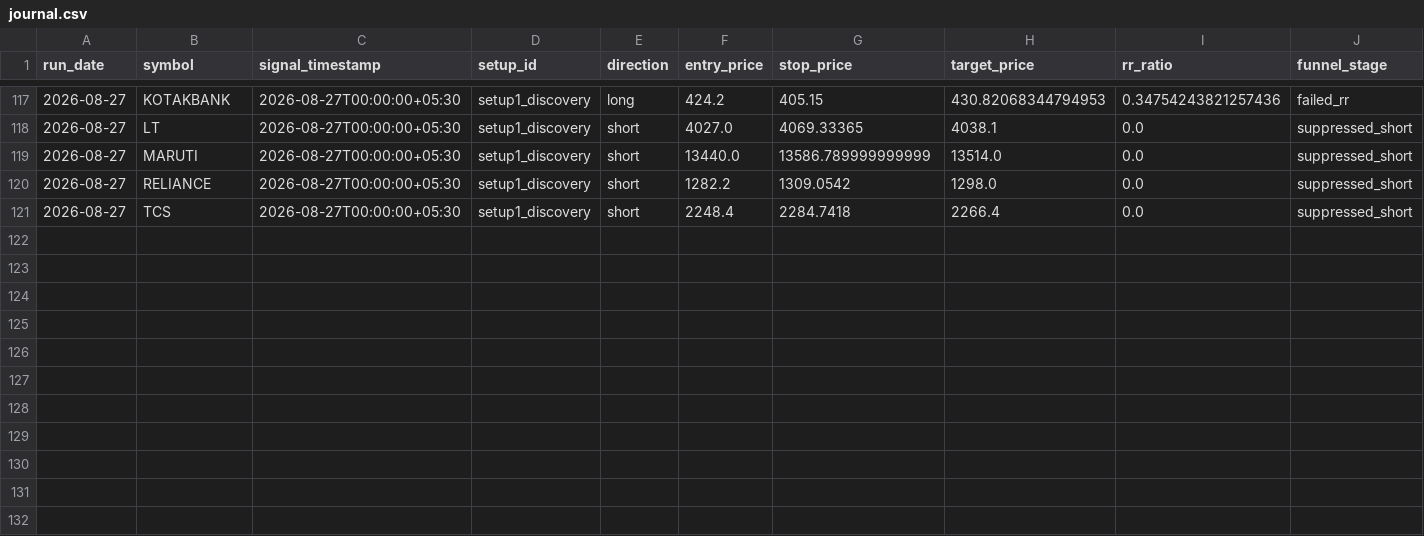
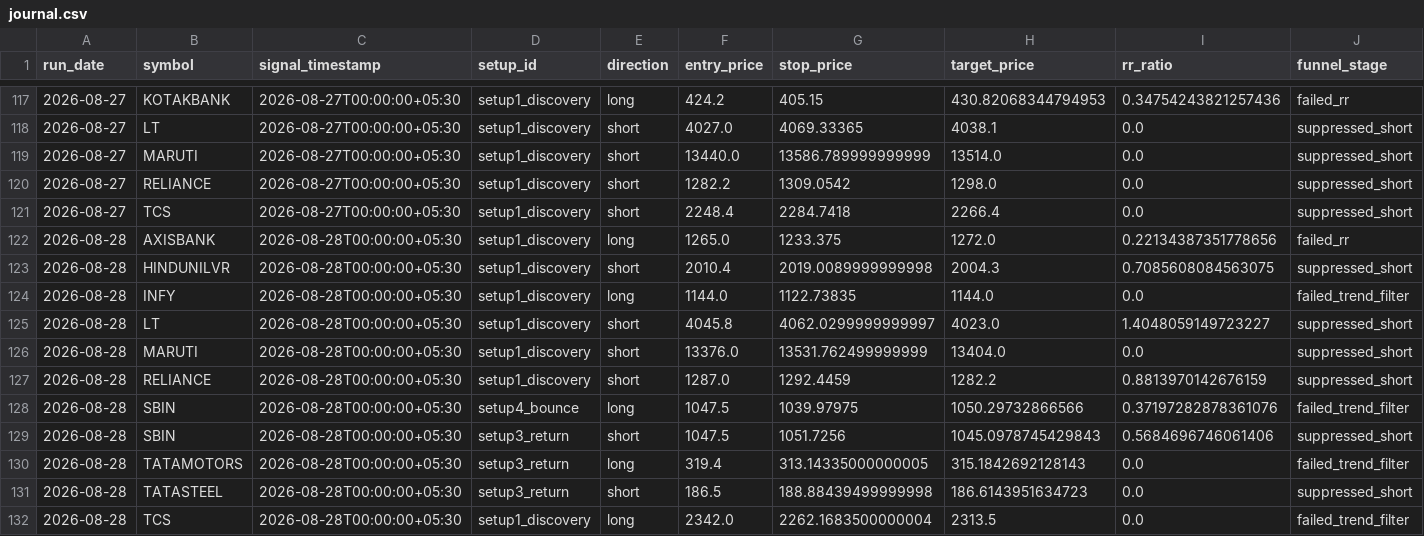
Before and after one commit to adityakadam1997/Stockplayer, a CSV file: paper/journal.csv, drawn as a sheet; only a part is shown, gaps mark what is left out; rows hold the shown columns only; the diff names each change by its address in the sheet, - before the commit and + after, or states it on an @@ line.

```diff
--- a/paper/journal.csv
+++ b/paper/journal.csv
+row 122: 2026-08-28 | AXISBANK | 2026-08-28T00:00:00+05:30 | setup1_discovery | long | 1265.0 | 1233.375 | 1272.0 | 0.22134387351778656 | failed_rr
+row 123: 2026-08-28 | HINDUNILVR | 2026-08-28T00:00:00+05:30 | setup1_discovery | short | 2010.4 | 2019.0089999999998 | 2004.3 | 0.7085608084563075 | suppressed_short
+row 124: 2026-08-28 | INFY | 2026-08-28T00:00:00+05:30 | setup1_discovery | long | 1144.0 | 1122.73835 | 1144.0 | 0.0 | failed_trend_filter
+row 125: 2026-08-28 | LT | 2026-08-28T00:00:00+05:30 | setup1_discovery | short | 4045.8 | 4062.0299999999997 | 4023.0 | 1.4048059149723227 | suppressed_short
+row 126: 2026-08-28 | MARUTI | 2026-08-28T00:00:00+05:30 | setup1_discovery | short | 13376.0 | 13531.762499999999 | 13404.0 | 0.0 | suppressed_short
+row 127: 2026-08-28 | RELIANCE | 2026-08-28T00:00:00+05:30 | setup1_discovery | short | 1287.0 | 1292.4459 | 1282.2 | 0.8813970142676159 | suppressed_short
+row 128: 2026-08-28 | SBIN | 2026-08-28T00:00:00+05:30 | setup4_bounce | long | 1047.5 | 1039.97975 | 1050.29732866566 | 0.37197282878361076 | failed_trend_filter
+row 129: 2026-08-28 | SBIN | 2026-08-28T00:00:00+05:30 | setup3_return | short | 1047.5 | 1051.7256 | 1045.0978745429843 | 0.5684696746061406 | suppressed_short
+row 130: 2026-08-28 | TATAMOTORS | 2026-08-28T00:00:00+05:30 | setup3_return | long | 319.4 | 313.14335000000005 | 315.1842692128143 | 0.0 | failed_trend_filter
+row 131: 2026-08-28 | TATASTEEL | 2026-08-28T00:00:00+05:30 | setup3_return | short | 186.5 | 188.88439499999998 | 186.6143951634723 | 0.0 | suppressed_short
+row 132: 2026-08-28 | TCS | 2026-08-28T00:00:00+05:30 | setup1_discovery | long | 2342.0 | 2262.1683500000004 | 2313.5 | 0.0 | failed_trend_filter
```
Also changed, not shown: paper/run_log.csv, 1 other file.
